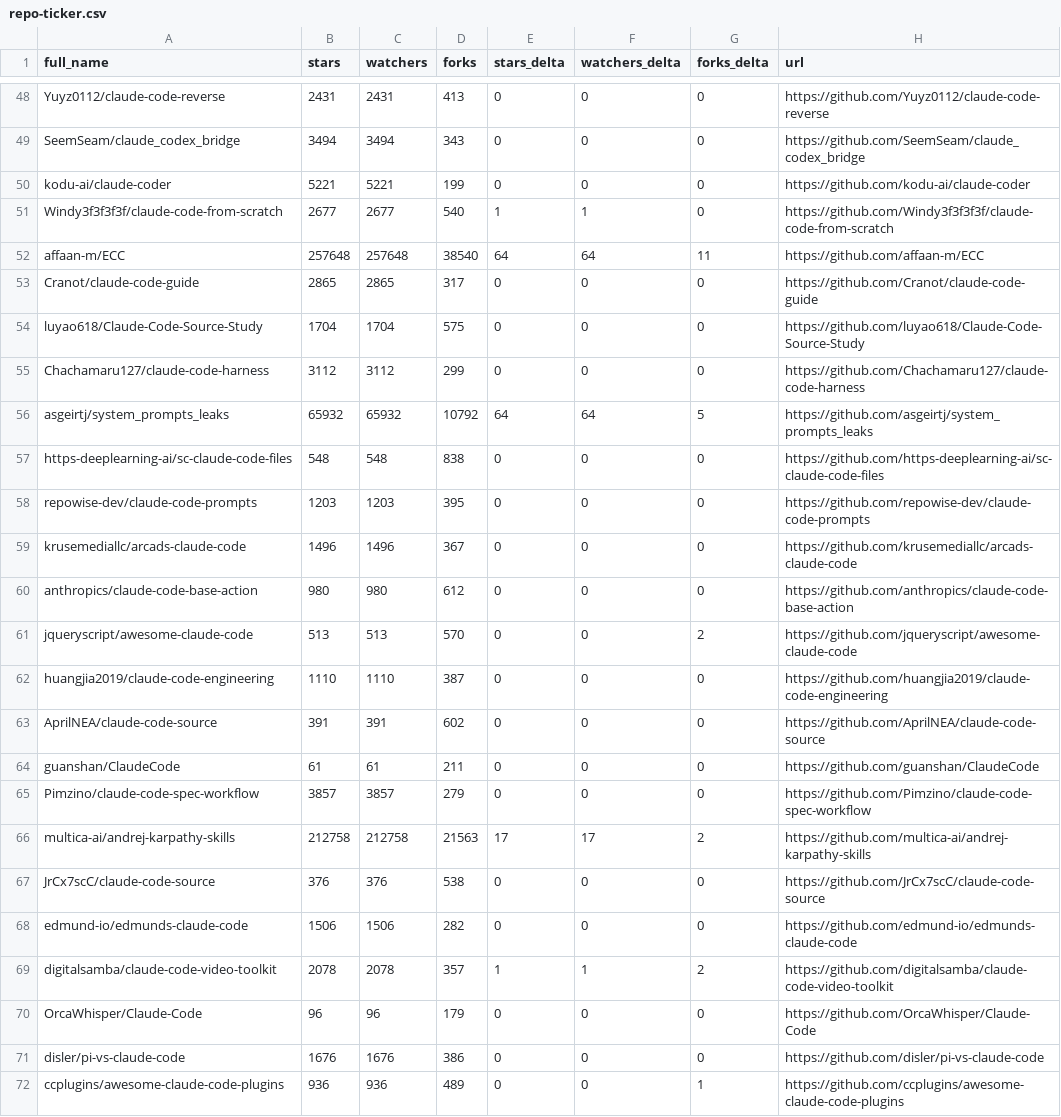
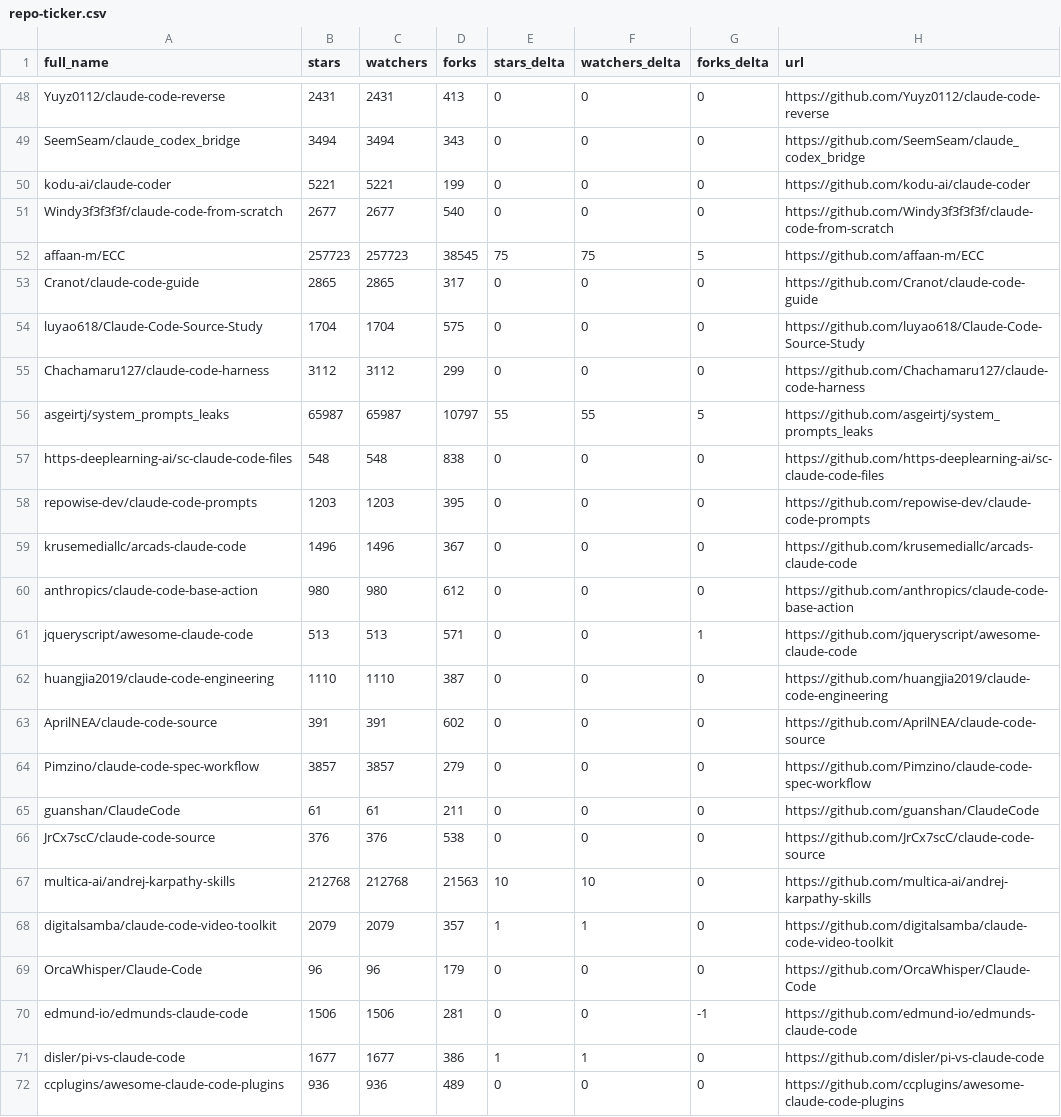
Before and after one commit to bryansayler/awesome-claude-code, a CSV file: data/repo-ticker.csv, drawn as a sheet; only a part is shown, gaps mark what is left out; the diff covers the shown part only.

```diff
--- a/data/repo-ticker.csv
+++ b/data/repo-ticker.csv
@@ -50,4 +50,4 @@ SeemSeam/claude_codex_bridge,3494,3494,343,0,0,0,https://github.com/SeemSeam/cla
 kodu-ai/claude-coder,5221,5221,199,0,0,0,https://github.com/kodu-ai/claude-coder
-Windy3f3f3f3f/claude-code-from-scratch,2677,2677,540,1,1,0,https://github.com/Windy3f3f3f3f/claude-code-from-scratch
-affaan-m/ECC,257648,257648,38540,64,64,11,https://github.com/affaan-m/ECC
+Windy3f3f3f3f/claude-code-from-scratch,2677,2677,540,0,0,0,https://github.com/Windy3f3f3f3f/claude-code-from-scratch
+affaan-m/ECC,257723,257723,38545,75,75,5,https://github.com/affaan-m/ECC
 Cranot/claude-code-guide,2865,2865,317,0,0,0,https://github.com/Cranot/claude-code-guide
@@ -55,3 +55,3 @@ luyao618/Claude-Code-Source-Study,1704,1704,575,0,0,0,https://github.com/luyao61
 Chachamaru127/claude-code-harness,3112,3112,299,0,0,0,https://github.com/Chachamaru127/claude-code-harness
-asgeirtj/system_prompts_leaks,65932,65932,10792,64,64,5,https://github.com/asgeirtj/system_prompts_leaks
+asgeirtj/system_prompts_leaks,65987,65987,10797,55,55,5,https://github.com/asgeirtj/system_prompts_leaks
 https-deeplearning-ai/sc-claude-code-files,548,548,838,0,0,0,https://github.com/https-deeplearning-ai/sc-claude-code-files
@@ -60,13 +60,13 @@ krusemediallc/arcads-claude-code,1496,1496,367,0,0,0,https://github.com/krusemed
 anthropics/claude-code-base-action,980,980,612,0,0,0,https://github.com/anthropics/claude-code-base-action
-jqueryscript/awesome-claude-code,513,513,570,0,0,2,https://github.com/jqueryscript/awesome-claude-code
+jqueryscript/awesome-claude-code,513,513,571,0,0,1,https://github.com/jqueryscript/awesome-claude-code
 huangjia2019/claude-code-engineering,1110,1110,387,0,0,0,https://github.com/huangjia2019/claude-code-engineering
 AprilNEA/claude-code-source,391,391,602,0,0,0,https://github.com/AprilNEA/claude-code-source
+Pimzino/claude-code-spec-workflow,3857,3857,279,0,0,0,https://github.com/Pimzino/claude-code-spec-workflow
 guanshan/ClaudeCode,61,61,211,0,0,0,https://github.com/guanshan/ClaudeCode
-Pimzino/claude-code-spec-workflow,3857,3857,279,0,0,0,https://github.com/Pimzino/claude-code-spec-workflow
-multica-ai/andrej-karpathy-skills,212758,212758,21563,17,17,2,https://github.com/multica-ai/andrej-karpathy-skills
 JrCx7scC/claude-code-source,376,376,538,0,0,0,https://github.com/JrCx7scC/claude-code-source
-edmund-io/edmunds-claude-code,1506,1506,282,0,0,0,https://github.com/edmund-io/edmunds-claude-code
-digitalsamba/claude-code-video-toolkit,2078,2078,357,1,1,2,https://github.com/digitalsamba/claude-code-video-toolkit
+multica-ai/andrej-karpathy-skills,212768,212768,21563,10,10,0,https://github.com/multica-ai/andrej-karpathy-skills
+digitalsamba/claude-code-video-toolkit,2079,2079,357,1,1,0,https://github.com/digitalsamba/claude-code-video-toolkit
 OrcaWhisper/Claude-Code,96,96,179,0,0,0,https://github.com/OrcaWhisper/Claude-Code
-disler/pi-vs-claude-code,1676,1676,386,0,0,0,https://github.com/disler/pi-vs-claude-code
-ccplugins/awesome-claude-code-plugins,936,936,489,0,0,1,https://github.com/ccplugins/awesome-claude-code-plugins
+edmund-io/edmunds-claude-code,1506,1506,281,0,0,-1,https://github.com/edmund-io/edmunds-claude-code
+disler/pi-vs-claude-code,1677,1677,386,1,1,0,https://github.com/disler/pi-vs-claude-code
+ccplugins/awesome-claude-code-plugins,936,936,489,0,0,0,https://github.com/ccplugins/awesome-claude-code-plugins
```
Also changed, not shown: 1 added row, 1 removed row, 2 moved rows and 76 edited cells elsewhere in this file, 2 other files.
